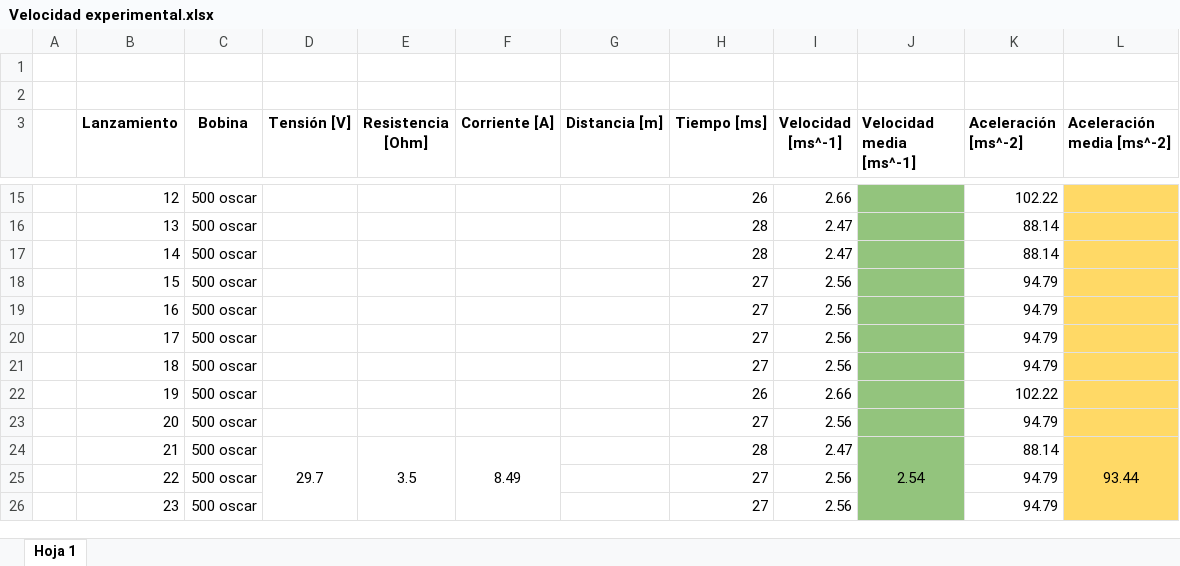
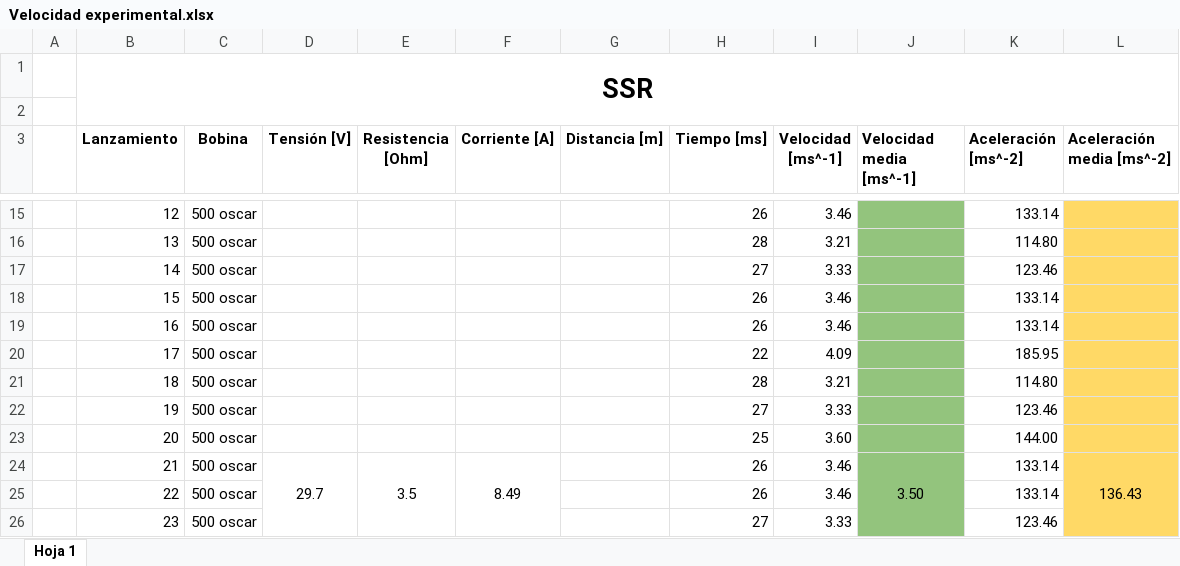
Before and after one commit to promerogomb/Lanzadera-Electromagnetica, an Excel workbook: Prototipo/Banco de pruebas/Velocidad experimental.xlsx, sheet Hoja 1, drawn as a sheet; only a part is shown, gaps mark what is left out; values as stored, in another font and other column widths than the file's, no borders; charts and pictures not drawn; the diff covers the shown part only; the diff names each change by its address in the sheet, - before the commit and + after, or states it on an @@ line.

```diff
--- a/Prototipo/Banco de pruebas/Velocidad experimental.xlsx (sheet Hoja 1)
+++ b/Prototipo/Banco de pruebas/Velocidad experimental.xlsx (sheet Hoja 1)
-B1 (Lanzamiento): (empty)
+B1 (Lanzamiento): SSR
+B1:L2 merged
-I15 (Velocidad [ms^-1]): 2.66
+I15 (Velocidad [ms^-1]): 3.46
-K15 (Aceleración [ms^-2]): 102.22
+K15 (Aceleración [ms^-2]): 133.14
-I16 (Velocidad [ms^-1]): 2.47
+I16 (Velocidad [ms^-1]): 3.21
-K16 (Aceleración [ms^-2]): 88.14
+K16 (Aceleración [ms^-2]): 114.80
-H17 (Tiempo [ms]): 28
+H17 (Tiempo [ms]): 27
-I17 (Velocidad [ms^-1]): 2.47
+I17 (Velocidad [ms^-1]): 3.33
-K17 (Aceleración [ms^-2]): 88.14
+K17 (Aceleración [ms^-2]): 123.46
-H18:H19 (Tiempo [ms]): 27
+H18:H19 (Tiempo [ms]): 26
-I18:I19 (Velocidad [ms^-1]): 2.56
+I18:I19 (Velocidad [ms^-1]): 3.46
-K18:K19 (Aceleración [ms^-2]): 94.79
+K18:K19 (Aceleración [ms^-2]): 133.14
-H20 (Tiempo [ms]): 27
+H20 (Tiempo [ms]): 22
-I20 (Velocidad [ms^-1]): 2.56
+I20 (Velocidad [ms^-1]): 4.09
-K20 (Aceleración [ms^-2]): 94.79
+K20 (Aceleración [ms^-2]): 185.95
-H21 (Tiempo [ms]): 27
+H21 (Tiempo [ms]): 28
-I21 (Velocidad [ms^-1]): 2.56
+I21 (Velocidad [ms^-1]): 3.21
-K21 (Aceleración [ms^-2]): 94.79
+K21 (Aceleración [ms^-2]): 114.80
-H22 (Tiempo [ms]): 26
+H22 (Tiempo [ms]): 27
-I22 (Velocidad [ms^-1]): 2.66
+I22 (Velocidad [ms^-1]): 3.33
-K22 (Aceleración [ms^-2]): 102.22
+K22 (Aceleración [ms^-2]): 123.46
-H23 (Tiempo [ms]): 27
+H23 (Tiempo [ms]): 25
-I23 (Velocidad [ms^-1]): 2.56
+I23 (Velocidad [ms^-1]): 3.60
-K23 (Aceleración [ms^-2]): 94.79
+K23 (Aceleración [ms^-2]): 144.00
-H24 (Tiempo [ms]): 28
+H24 (Tiempo [ms]): 26
-I24 (Velocidad [ms^-1]): 2.47
+I24 (Velocidad [ms^-1]): 3.46
-J24 (Velocidad media [ms^-1]): 2.54
+J24 (Velocidad media [ms^-1]): 3.50
-K24 (Aceleración [ms^-2]): 88.14
+K24 (Aceleración [ms^-2]): 133.14
-L24 (Aceleración media [ms^-2]): 93.44
+L24 (Aceleración media [ms^-2]): 136.43
-H25 (Tiempo [ms]): 27
+H25 (Tiempo [ms]): 26
-I25 (Velocidad [ms^-1]): 2.56
+I25 (Velocidad [ms^-1]): 3.46
-K25 (Aceleración [ms^-2]): 94.79
+K25 (Aceleración [ms^-2]): 133.14
-I26 (Velocidad [ms^-1]): 2.56
+I26 (Velocidad [ms^-1]): 3.33
-K26 (Aceleración [ms^-2]): 94.79
+K26 (Aceleración [ms^-2]): 123.46
```
Also changed, not shown: 58 edited cells elsewhere in this sheet, charts or pictures.
